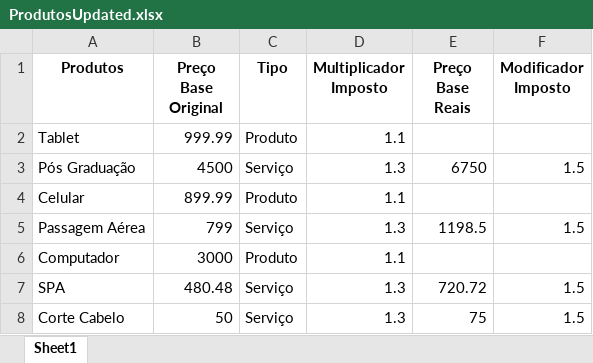
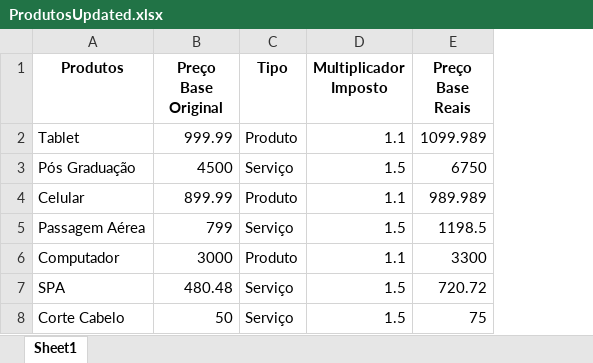
Before and after one commit to jmoraes1905/Editor_de_planilhas, an Excel workbook: ProdutosUpdated.xlsx, sheet Sheet1, drawn as a sheet; values as stored, in another font and other column widths than the file's, no borders; the diff names each change by its address in the sheet, - before the commit and + after, or states it on an @@ line.

Commit message:
Duplicated column fixed. Column name corrected

```diff
--- a/ProdutosUpdated.xlsx (sheet Sheet1)
+++ b/ProdutosUpdated.xlsx (sheet Sheet1)
-column F (Modificador Imposto), rows 3-8: 1.5 |  | 1.5 |  | 1.5 | 1.5
-E2 (Preço Base Reais): (empty)
+E2 (Preço Base Reais): 1099.989
-D3 (Multiplicador Imposto): 1.3
+D3 (Multiplicador Imposto): 1.5
-E4 (Preço Base Reais): (empty)
+E4 (Preço Base Reais): 989.989
-D5 (Multiplicador Imposto): 1.3
+D5 (Multiplicador Imposto): 1.5
-E6 (Preço Base Reais): (empty)
+E6 (Preço Base Reais): 3300
-D7:D8 (Multiplicador Imposto): 1.3
+D7:D8 (Multiplicador Imposto): 1.5
```
Also changed, not shown: 1 other file.
